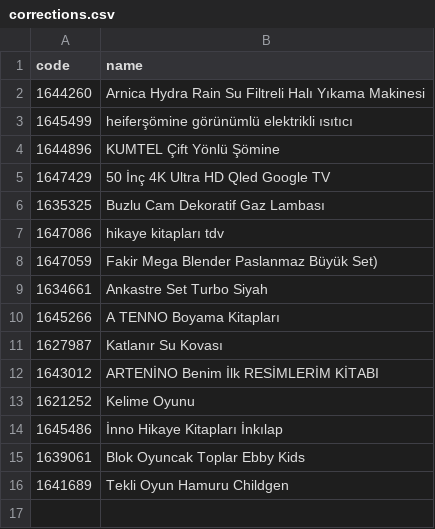
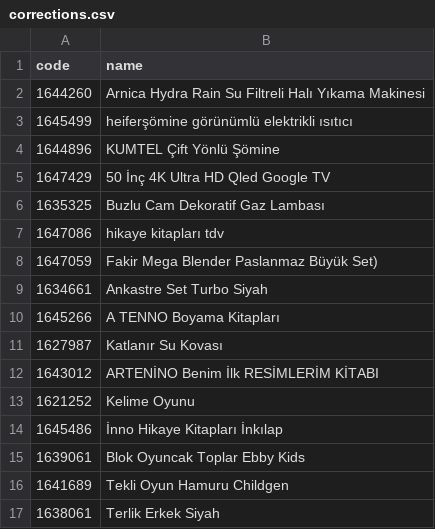
Before and after one commit to deimnegric/bimkod, a CSV file: pipeline/catalog_source/corrections.csv, drawn as a sheet; the diff names each change by its address in the sheet, - before the commit and + after, or states it on an @@ line.

Commit message:
Admin: 1638061 düzeltmesi eklendi

```diff
--- a/pipeline/catalog_source/corrections.csv
+++ b/pipeline/catalog_source/corrections.csv
+row 17: 1638061 | Terlik Erkek Siyah
```
